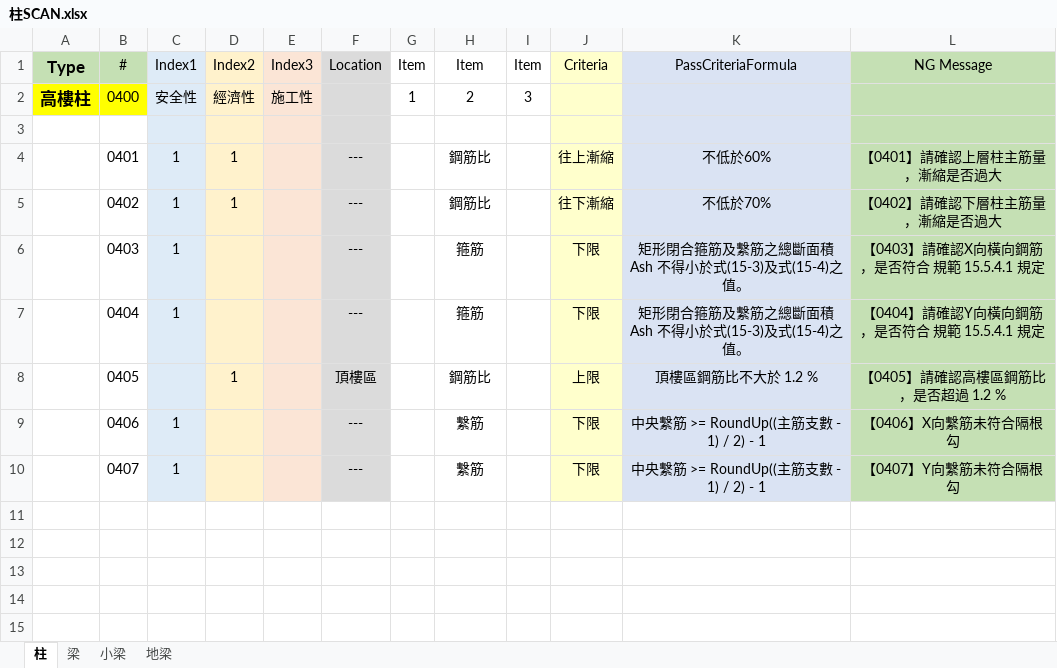
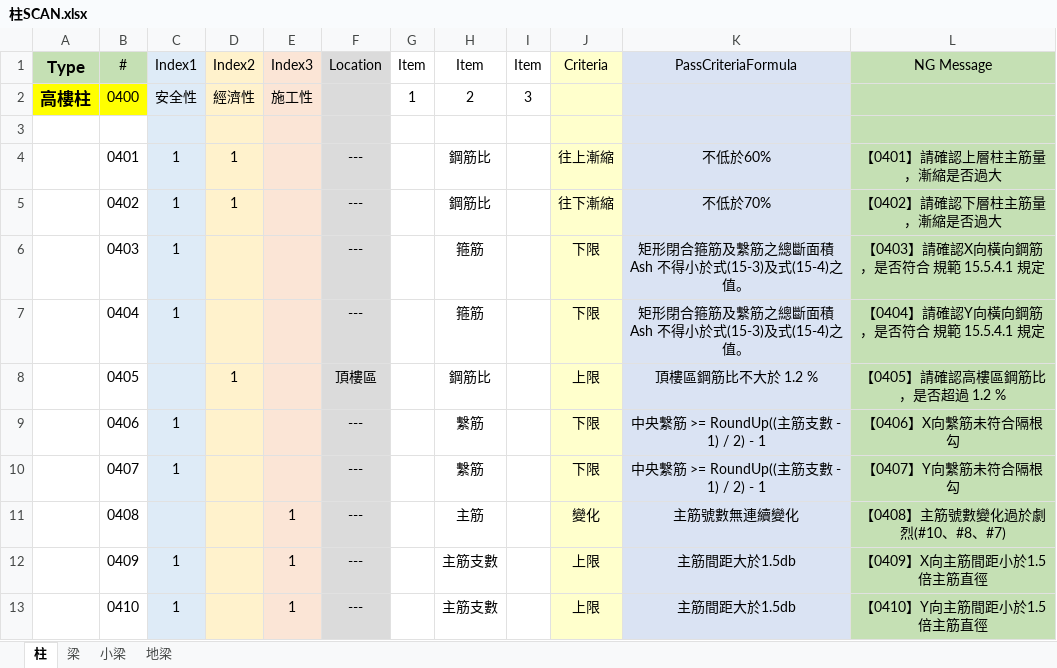
Before and after one commit to Ding-Jesse/BeamQC, an Excel workbook: file/柱SCAN.xlsx, sheet 柱, drawn as a sheet; values as stored, in another font and other column widths than the file's, no borders; the diff names each change by its address in the sheet, - before the commit and + after, or states it on an @@ line.

```diff
--- a/file/柱SCAN.xlsx (sheet 柱)
+++ b/file/柱SCAN.xlsx (sheet 柱)
+row 11:  | 0408 |  |  | 1 | --- |  | 主筋 |  | 變化 | 主筋號數無連續變化 | 【0408】主筋號數變化過於劇烈(#10、#8、#7)
+row 12:  | 0409 | 1 |  | 1 | --- |  | 主筋支數 |  | 上限 | 主筋間距大於1.5db | 【0409】X向主筋間距小於1.5倍主筋直徑
+row 13:  | 0410 | 1 |  | 1 | --- |  | 主筋支數 |  | 上限 | 主筋間距大於1.5db | 【0410】Y向主筋間距小於1.5倍主筋直徑
```
Also changed, not shown: sheet 小梁, sheet 梁, file/樓層參數_floor.xlsx, 11 other files.
